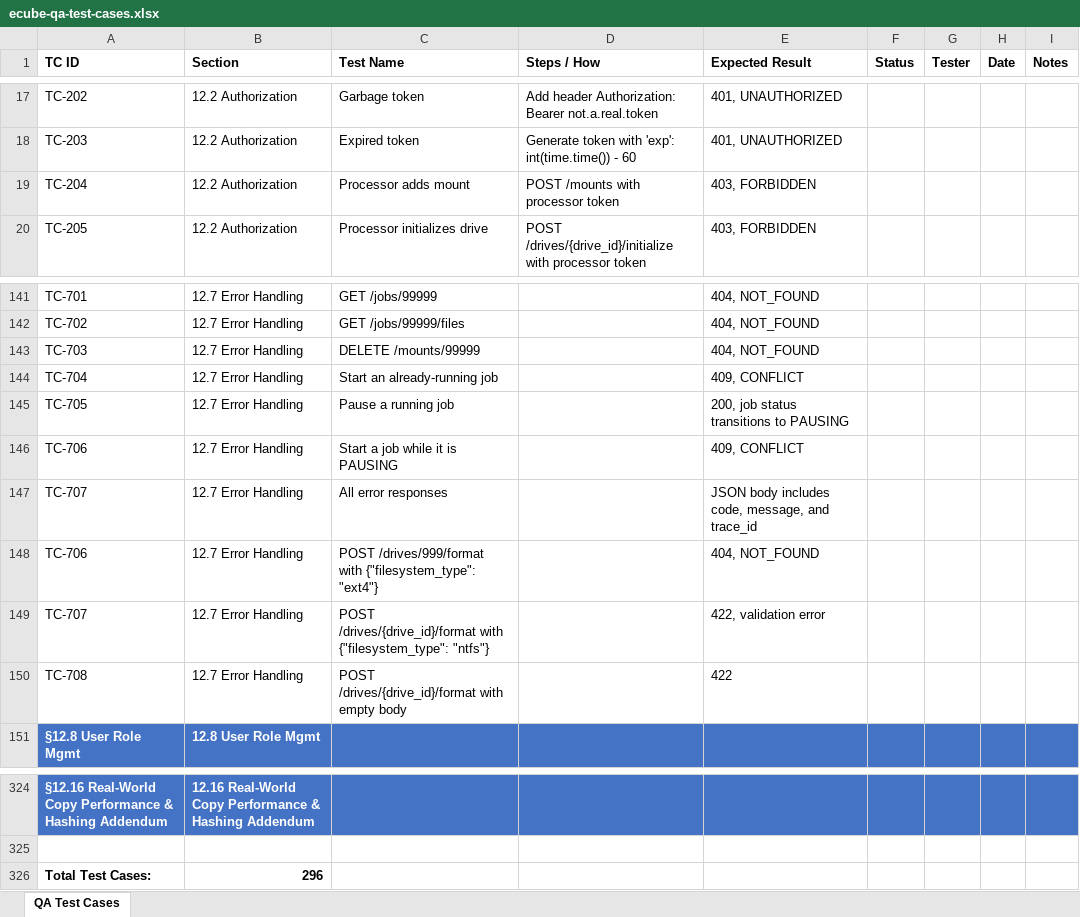
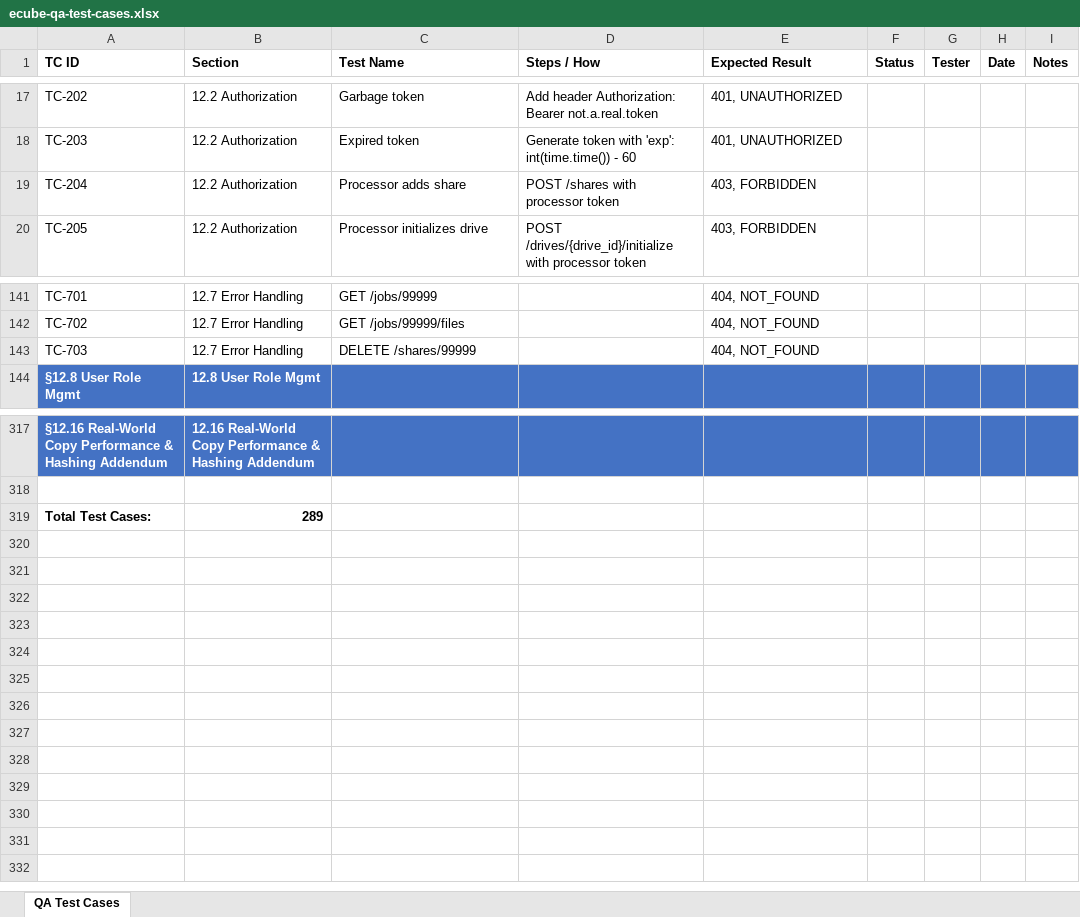
Before and after one commit to t3knoid/ecube, an Excel workbook: docs/testing/ecube-qa-test-cases.xlsx, sheet QA Test Cases, drawn as a sheet; only a part is shown, gaps mark what is left out; values as stored, in another font and other column widths than the file's, no borders; removed rows and columns are numbered as before the commit, all else as after; the diff names each change by its address in the sheet, - before the commit and + after, or states it on an @@ line.

```diff
--- a/docs/testing/ecube-qa-test-cases.xlsx (sheet QA Test Cases)
+++ b/docs/testing/ecube-qa-test-cases.xlsx (sheet QA Test Cases)
-C19 (Test Name): Processor adds mount
+C19 (Test Name): Processor adds share
-D19 (Steps / How): POST /mounts with processor token
+D19 (Steps / How): POST /shares with processor token
-C143 (Test Name): DELETE /mounts/99999
+C143 (Test Name): DELETE /shares/99999
-row 144: TC-704 | 12.7 Error Handling | Start an already-running job |  | 409, CONFLICT
-row 145: TC-705 | 12.7 Error Handling | Pause a running job |  | 200, job status transitions to PAUSING
-row 146: TC-706 | 12.7 Error Handling | Start a job while it is PAUSING |  | 409, CONFLICT
-row 147: TC-707 | 12.7 Error Handling | All error responses |  | JSON body includes code, message, and trace_id
-row 148: TC-706 | 12.7 Error Handling | POST /drives/999/format with {"filesystem_type": "ext4"} |  | 404, NOT_FOUND
-row 149: TC-707 | 12.7 Error Handling | POST /drives/{drive_id}/format with {"filesystem_type": "ntfs"} |  | 422, validation error
-row 150: TC-708 | 12.7 Error Handling | POST /drives/{drive_id}/format with empty body |  | 422
-B319 (Section): 296
+B319 (Section): 289
```
Also changed, not shown: 1 other file.
